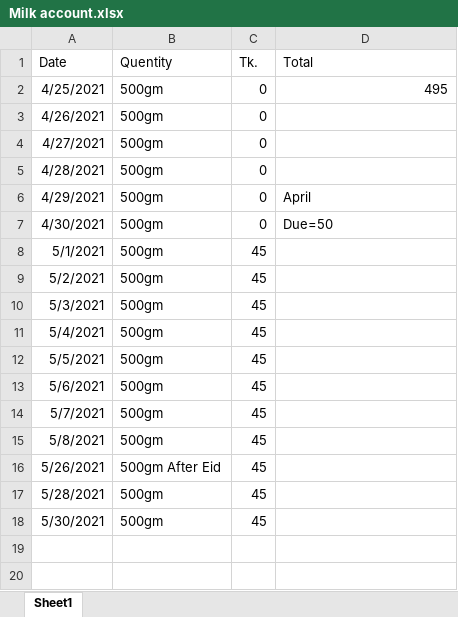
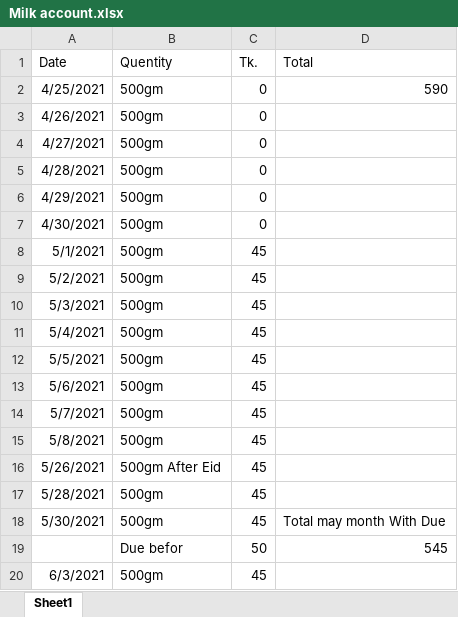
Before and after one commit to jahin44/Home-Accounts, an Excel workbook: Milk account.xlsx, sheet Sheet1, drawn as a sheet; values as stored, in another font and other column widths than the file's, no borders; the diff names each change by its address in the sheet, - before the commit and + after, or states it on an @@ line.

Commit message:
6/3/2021

```diff
--- a/Milk account.xlsx (sheet Sheet1)
+++ b/Milk account.xlsx (sheet Sheet1)
-D2 (Total): 495
+D2 (Total): 590
-D6 (Total): April
+D6 (Total): (empty)
-D7 (Total): Due=50
+D7 (Total): (empty)
-D18 (Total): (empty)
+D18 (Total): Total may month With Due
+row 19:  | Due befor | 50 | 545
+row 20: 6/3/2021 | 500gm | 45
```
